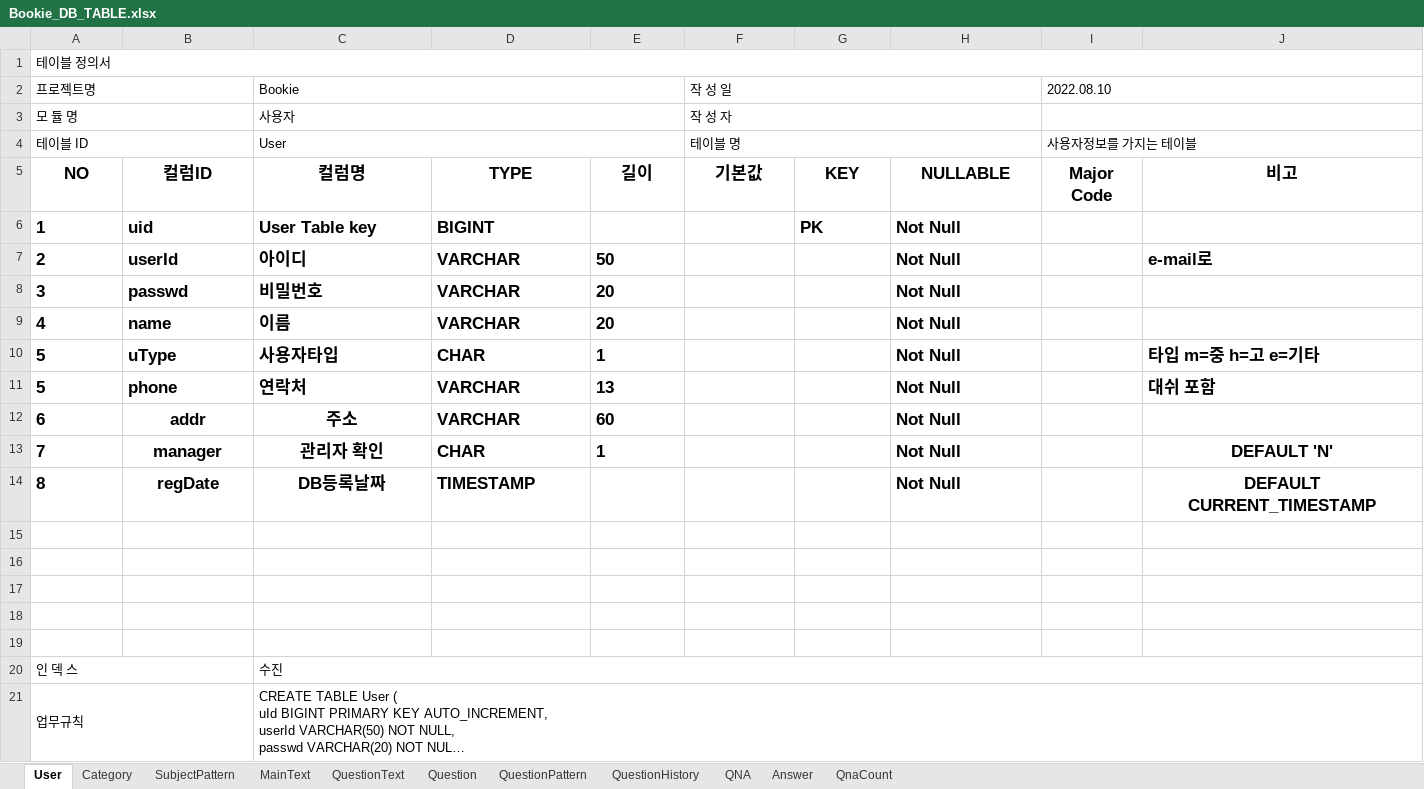
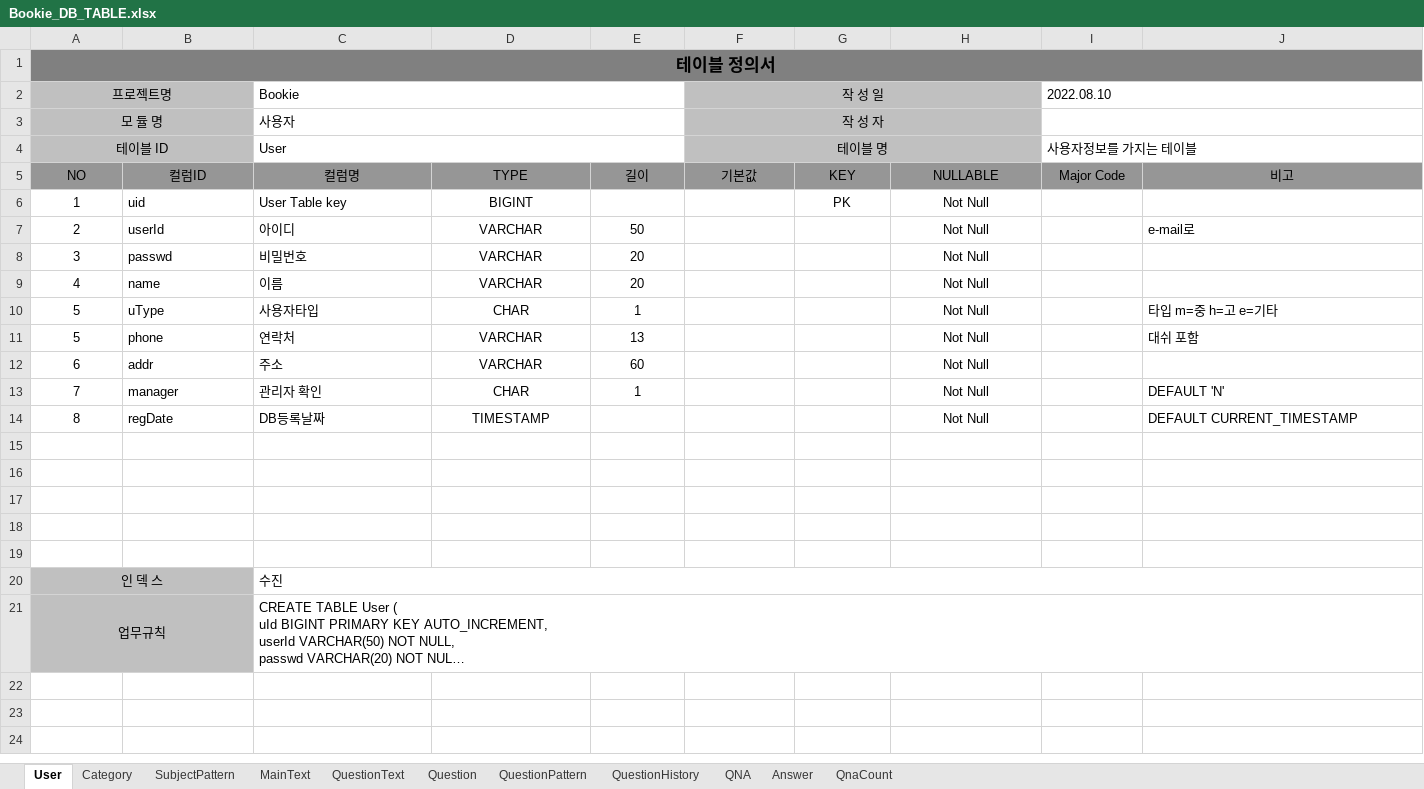
Before and after one commit to nahxx/bookie, an Excel workbook: bookie/etc/Bookie_DB_TABLE.xlsx, sheet User, drawn as a sheet; long unchanged cells end in …; values as stored, in another font and other column widths than the file's, no borders; the diff names each change by its address in the sheet, - before the commit and + after, or states it on an @@ line.

```diff
--- a/bookie/etc/Bookie_DB_TABLE.xlsx (sheet User)
+++ b/bookie/etc/Bookie_DB_TABLE.xlsx (sheet User)
-A1:A4 alignment: left
+A1:A4 alignment: center
-A1:J1 fill: none
+A1:J1 fill: #808080
-A1 bold: off
+A1 bold: on, text size: larger
-A2:B4 fill: none
+A2:B4 fill: #C0C0C0
-F2:F4 alignment: left
+F2:F4 alignment: center
-F2:H4 fill: none
+F2:H4 fill: #C0C0C0
@@ A5:J5 bold: on → off, text size: smaller, fill: none → #969696 @@
-A6:D6 bold: on
+A6:D6 bold: off, text size: smaller
-A6:A14 alignment: left
+A6:A14 alignment: center
-D6 alignment: left
+D6 alignment: center
@@ G6:H6 bold: on → off, text size: smaller, alignment: left → center @@
-A7:E13 bold: on
+A7:E13 bold: off, text size: smaller
-D7:E13 alignment: left
+D7:E13 alignment: center
@@ H7:H14 bold: on → off, text size: smaller, alignment: left → center @@
-J7 bold: on
+J7 bold: off, text size: smaller
-J10:J11 bold: on
+J10:J11 bold: off, text size: smaller
-B12:C14 alignment: center
+B12:C14 alignment: left
@@ J13:J14 bold: on → off, text size: smaller, alignment: center → left @@
-A14:D14 bold: on
+A14:D14 bold: off, text size: smaller
-D14 alignment: left
+D14 alignment: center
-A20:A21 alignment: left
+A20:A21 alignment: center
-A20:B21 fill: none
+A20:B21 fill: #C0C0C0
```
Also changed, not shown: sheet Question, sheet Category, sheet QNA, sheet Answer, sheet QuestionHistory, sheet QuestionText, 4 more sheets, 4 other files.
